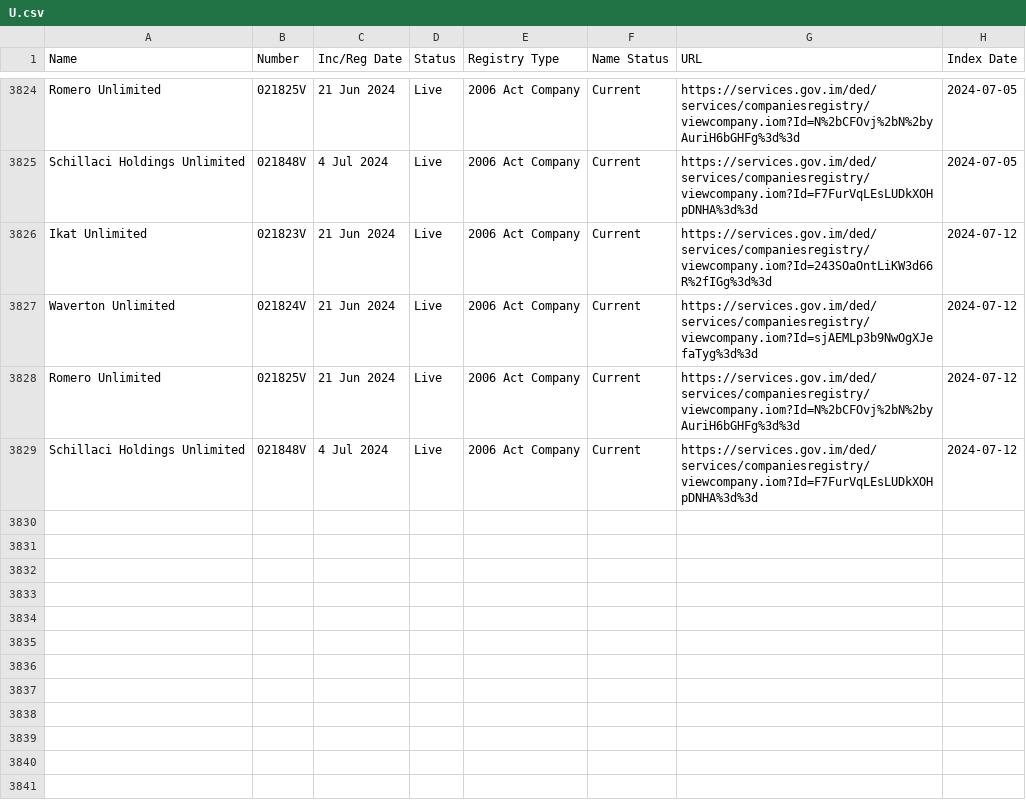
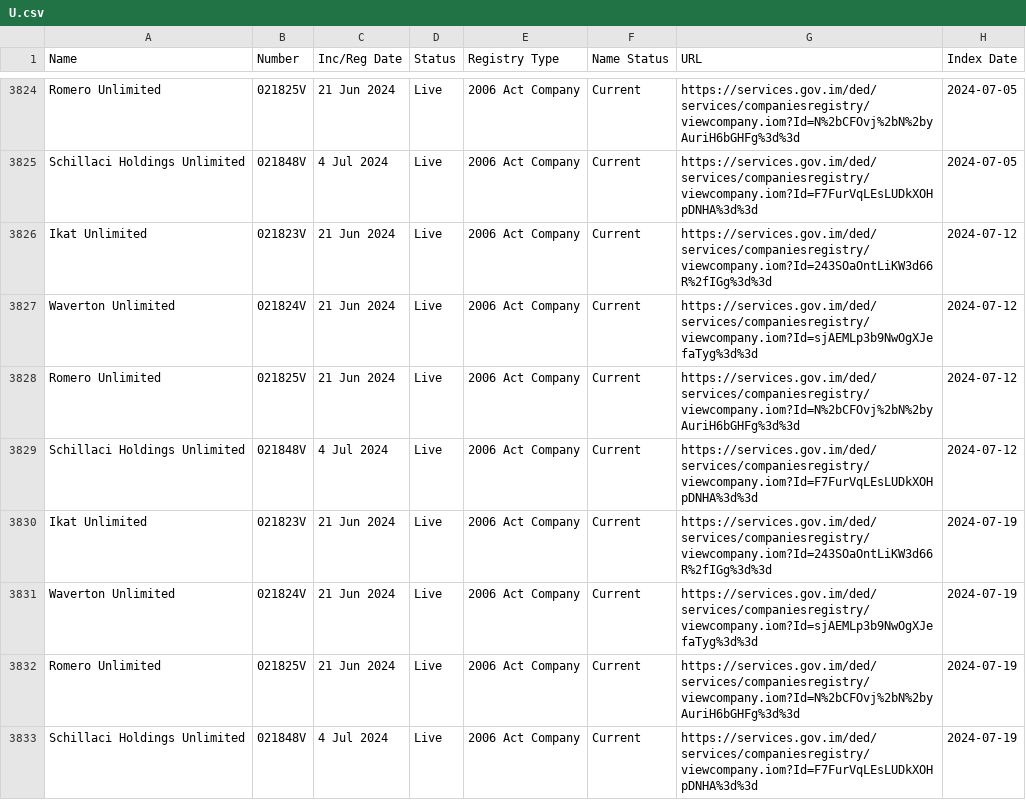
Before and after one commit to dankarran/isleofman-opendata, a CSV file: data/gov.im/companies/sources/search/names/U.csv, drawn as a sheet; only a part is shown, gaps mark what is left out; the diff names each change by its address in the sheet, - before the commit and + after, or states it on an @@ line.

```diff
--- a/data/gov.im/companies/sources/search/names/U.csv
+++ b/data/gov.im/companies/sources/search/names/U.csv
+row 3830: Ikat Unlimited | 021823V | 21 Jun 2024 | Live | 2006 Act Company | Current | https://services.gov.im/ded/services/companiesregistry/viewcompany.iom?Id=243SOaOntLiKW3d66R%2fIGg%3d%3d | 2024-07-19
+row 3831: Waverton Unlimited | 021824V | 21 Jun 2024 | Live | 2006 Act Company | Current | https://services.gov.im/ded/services/companiesregistry/viewcompany.iom?Id=sjAEMLp3b9NwOgXJefaTyg%3d%3d | 2024-07-19
+row 3832: Romero Unlimited | 021825V | 21 Jun 2024 | Live | 2006 Act Company | Current | https://services.gov.im/ded/services/companiesregistry/viewcompany.iom?Id=N%2bCFOvj%2bN%2byAuriH6bGHFg%3d%3d | 2024-07-19
+row 3833: Schillaci Holdings Unlimited | 021848V | 4 Jul 2024 | Live | 2006 Act Company | Current | https://services.gov.im/ded/services/companiesregistry/viewcompany.iom?Id=F7FurVqLEsLUDkXOHpDNHA%3d%3d | 2024-07-19
```
Also changed, not shown: data/gov.im/companies/sources/search/names/CORP.csv, data/gov.im/companies/sources/search/names/FOUNDATION.csv, 38 other files.
